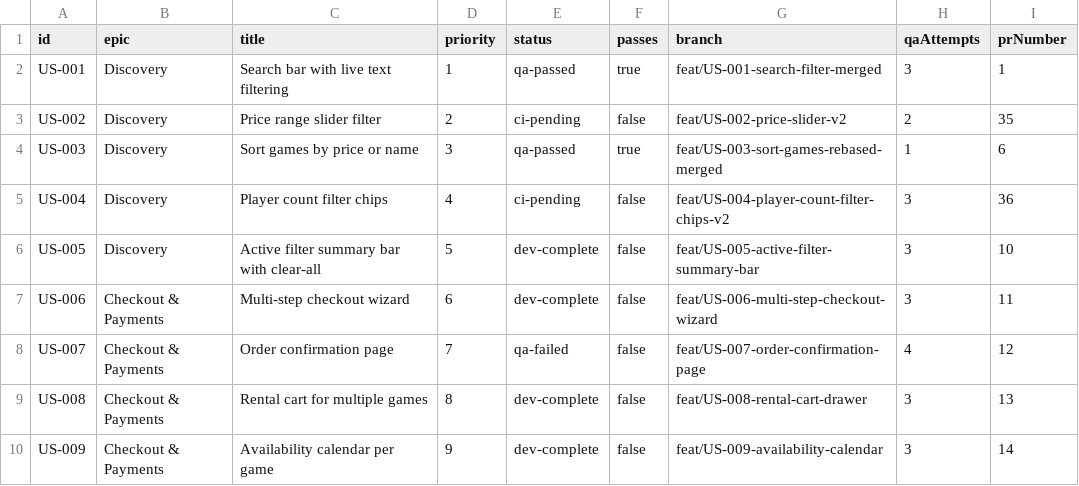
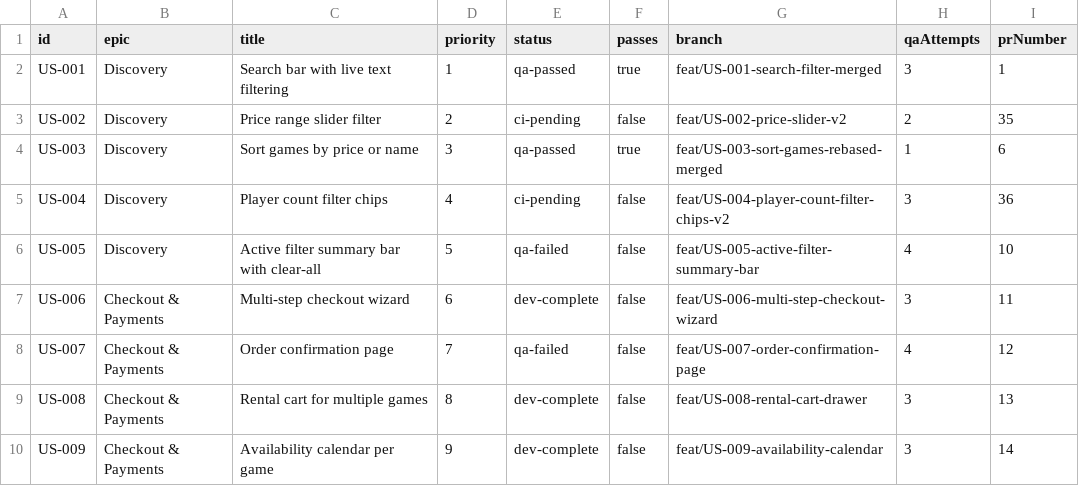
Before and after one commit to baburam1985/RentAGame, a CSV file: scripts/ralph/prd.csv, drawn as a sheet; only a part is shown.

Commit message:
chore: [US-005] qa-failed (attempt 4) — env-failure: systemic E2E failure

```diff
--- a/scripts/ralph/prd.csv
+++ b/scripts/ralph/prd.csv
@@ -5,3 +5,3 @@ US-003,Discovery,Sort games by price or name,3,qa-passed,true,feat/US-003-sort-g
 US-004,Discovery,Player count filter chips,4,ci-pending,false,feat/US-004-player-count-filter-chips-v2,3,36
-US-005,Discovery,Active filter summary bar with clear-all,5,dev-complete,false,feat/US-005-active-filter-summary-bar,3,10
+US-005,Discovery,Active filter summary bar with clear-all,5,qa-failed,false,feat/US-005-active-filter-summary-bar,4,10
 US-006,Checkout & Payments,Multi-step checkout wizard,6,dev-complete,false,feat/US-006-multi-step-checkout-wizard,3,11
```
Also changed, not shown: 2 other files.
